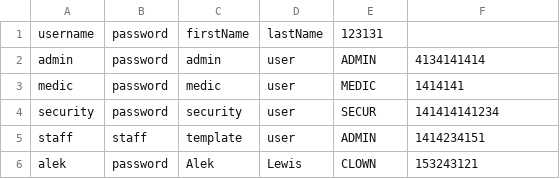
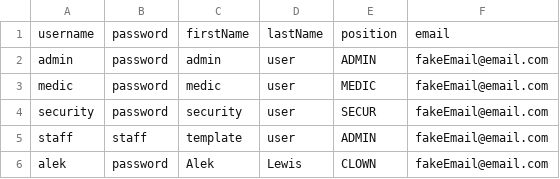
Before and after one commit to lokesh234/SoftwareEngineeringFinalProject, a CSV file: src/main/resources/csv_files/LoginDB.csv, drawn as a sheet.

```diff
--- a/src/main/resources/csv_files/LoginDB.csv
+++ b/src/main/resources/csv_files/LoginDB.csv
@@ -1,6 +1,6 @@
-username,password,firstName,lastName,123131
-admin,password,admin,user,ADMIN,4134141414
-medic,password,medic,user,MEDIC,1414141
-security,password,security,user,SECUR,141414141234
-staff,staff,template,user,ADMIN,1414234151
-alek,password,Alek,Lewis,CLOWN,153243121
+username,password,firstName,lastName,position,email
+admin,password,admin,user,ADMIN,fakeEmail@email.com
+medic,password,medic,user,MEDIC,fakeEmail@email.com
+security,password,security,user,SECUR,fakeEmail@email.com
+staff,staff,template,user,ADMIN,fakeEmail@email.com
+alek,password,Alek,Lewis,CLOWN,fakeEmail@email.com
```
Also changed, not shown: 8 other files.
